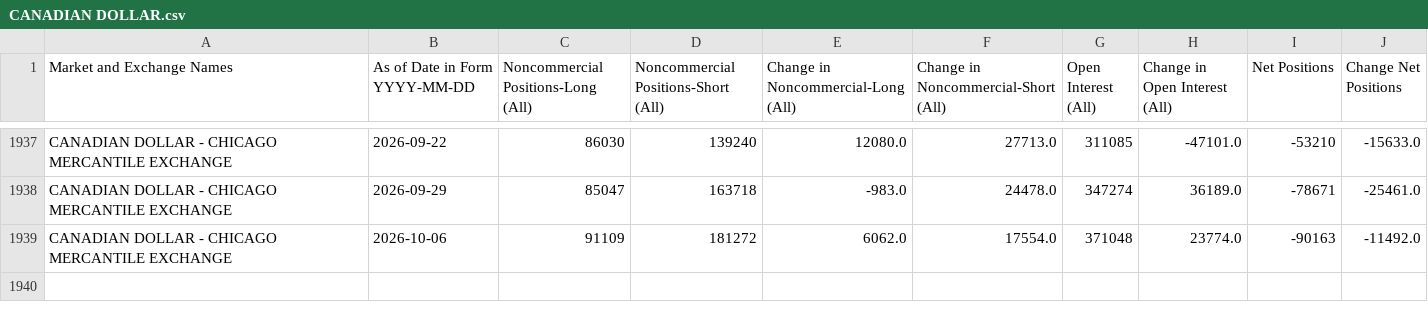
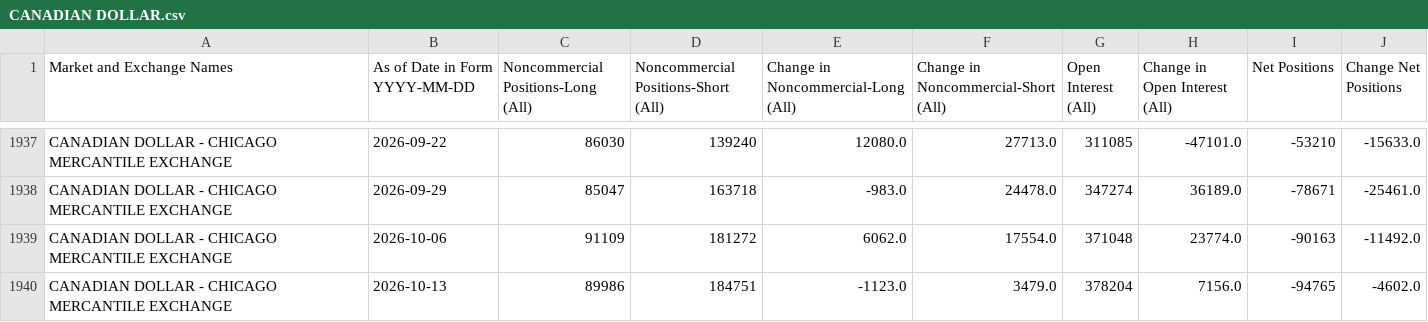
Before and after one commit to ngohamah/cftc-cot-data-extraction-pipeline, a CSV file: data/CANADIAN DOLLAR.csv, drawn as a sheet; only a part is shown, gaps mark what is left out.

```diff
--- a/data/CANADIAN DOLLAR.csv
+++ b/data/CANADIAN DOLLAR.csv
@@ -1939 +1939,2 @@ CANADIAN DOLLAR - CHICAGO MERCANTILE EXCHANGE,2026-09-29,85047,163718,-983.0,244
 CANADIAN DOLLAR - CHICAGO MERCANTILE EXCHANGE,2026-10-06,91109,181272,6062.0,17554.0,371048,23774.0,-90163,-11492.0
+CANADIAN DOLLAR - CHICAGO MERCANTILE EXCHANGE,2026-10-13,89986,184751,-1123.0,3479.0,378204,7156.0,-94765,-4602.0
```
Also changed, not shown: data/AUSTRALIAN.csv, data/CRUDE OIL.csv, 33 other files.
